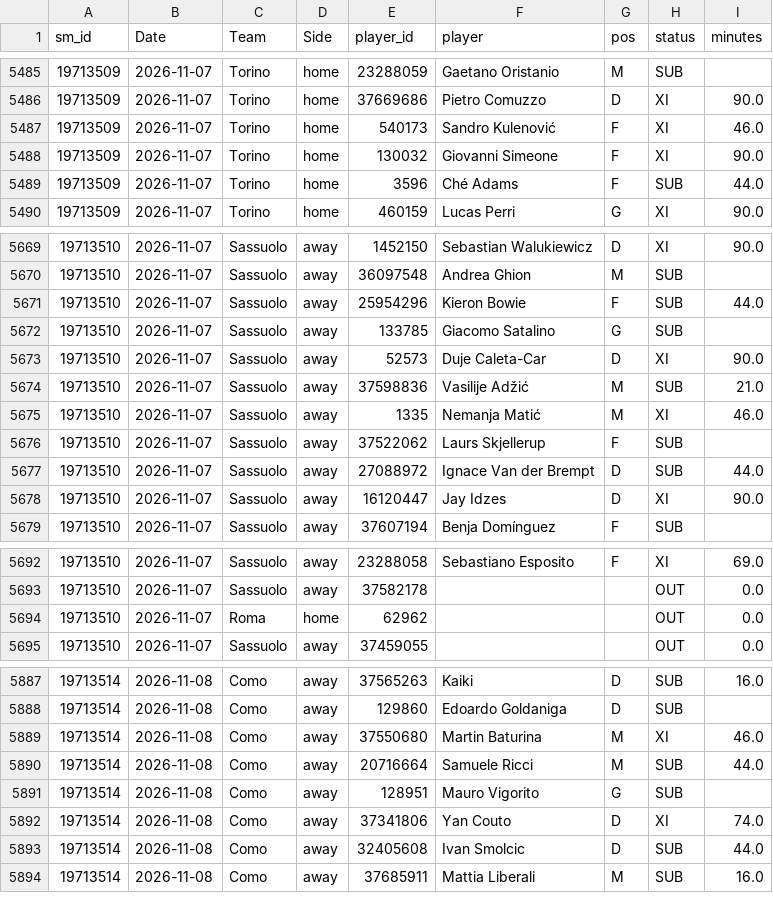
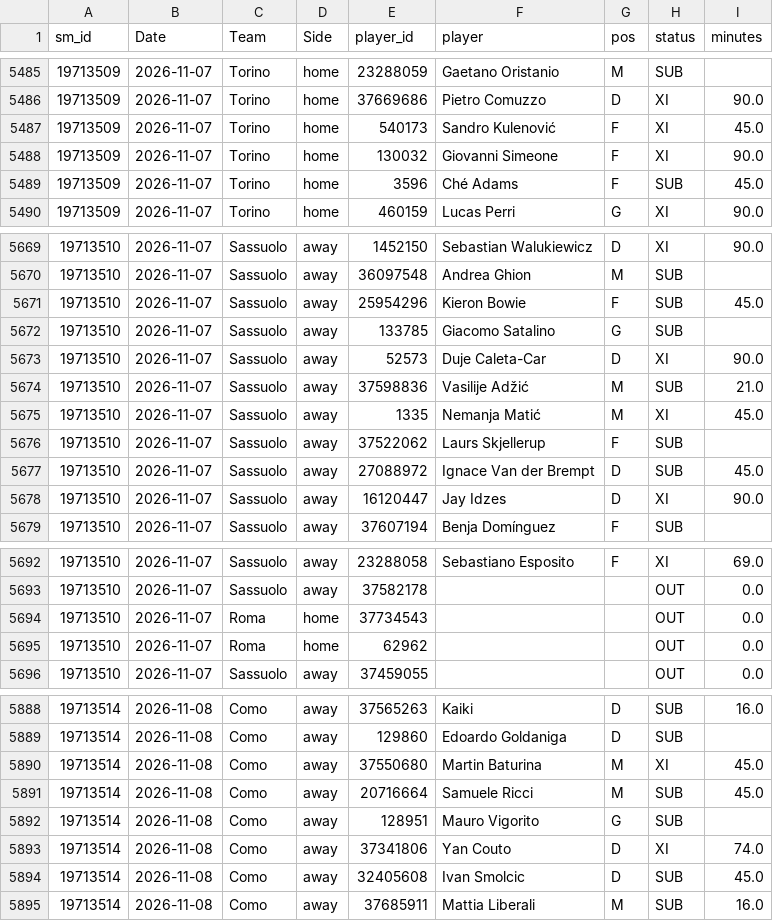
Before and after one commit to cengizhantopcu1983/futbol_tahmin-, a CSV file: data_players/I1_2627.csv, drawn as a sheet; only a part is shown, gaps mark what is left out; the diff covers the shown part only.

```diff
--- a/data_players/I1_2627.csv
+++ b/data_players/I1_2627.csv
@@ -5486,5 +5486,5 @@ sm_id,Date,Team,Side,player_id,player,pos,status,minutes
 19713509,2026-11-07,Torino,home,37669686,Pietro Comuzzo,D,XI,90.0
-19713509,2026-11-07,Torino,home,540173,Sandro Kulenović,F,XI,46.0
+19713509,2026-11-07,Torino,home,540173,Sandro Kulenović,F,XI,45.0
 19713509,2026-11-07,Torino,home,130032,Giovanni Simeone,F,XI,90.0
-19713509,2026-11-07,Torino,home,3596,Ché Adams,F,SUB,44.0
+19713509,2026-11-07,Torino,home,3596,Ché Adams,F,SUB,45.0
 19713509,2026-11-07,Torino,home,460159,Lucas Perri,G,XI,90.0
@@ -5670,3 +5670,3 @@ sm_id,Date,Team,Side,player_id,player,pos,status,minutes
 19713510,2026-11-07,Sassuolo,away,36097548,Andrea Ghion,M,SUB,
-19713510,2026-11-07,Sassuolo,away,25954296,Kieron Bowie,F,SUB,44.0
+19713510,2026-11-07,Sassuolo,away,25954296,Kieron Bowie,F,SUB,45.0
 19713510,2026-11-07,Sassuolo,away,133785,Giacomo Satalino,G,SUB,
@@ -5674,5 +5674,5 @@ sm_id,Date,Team,Side,player_id,player,pos,status,minutes
 19713510,2026-11-07,Sassuolo,away,37598836,Vasilije Adžić,M,SUB,21.0
-19713510,2026-11-07,Sassuolo,away,1335,Nemanja Matić,M,XI,46.0
+19713510,2026-11-07,Sassuolo,away,1335,Nemanja Matić,M,XI,45.0
 19713510,2026-11-07,Sassuolo,away,37522062,Laurs Skjellerup,F,SUB,
-19713510,2026-11-07,Sassuolo,away,27088972,Ignace Van der Brempt,D,SUB,44.0
+19713510,2026-11-07,Sassuolo,away,27088972,Ignace Van der Brempt,D,SUB,45.0
 19713510,2026-11-07,Sassuolo,away,16120447,Jay Idzes,D,XI,90.0
@@ -5693,2 +5693,3 @@ sm_id,Date,Team,Side,player_id,player,pos,status,minutes
 19713510,2026-11-07,Sassuolo,away,37582178,,,OUT,0.0
+19713510,2026-11-07,Roma,home,37734543,,,OUT,0.0
 19713510,2026-11-07,Roma,home,62962,,,OUT,0.0
@@ -5888,7 +5889,7 @@ sm_id,Date,Team,Side,player_id,player,pos,status,minutes
 19713514,2026-11-08,Como,away,129860,Edoardo Goldaniga,D,SUB,
-19713514,2026-11-08,Como,away,37550680,Martin Baturina,M,XI,46.0
-19713514,2026-11-08,Como,away,20716664,Samuele Ricci,M,SUB,44.0
+19713514,2026-11-08,Como,away,37550680,Martin Baturina,M,XI,45.0
+19713514,2026-11-08,Como,away,20716664,Samuele Ricci,M,SUB,45.0
 19713514,2026-11-08,Como,away,128951,Mauro Vigorito,G,SUB,
 19713514,2026-11-08,Como,away,37341806,Yan Couto,D,XI,74.0
-19713514,2026-11-08,Como,away,32405608,Ivan Smolcic,D,SUB,44.0
+19713514,2026-11-08,Como,away,32405608,Ivan Smolcic,D,SUB,45.0
 19713514,2026-11-08,Como,away,37685911,Mattia Liberali,M,SUB,16.0
```
Also changed, not shown: 12 edited cells elsewhere in this file, data_players/E0_2627.csv, data_players/SP1_2627.csv, 9 other files.
